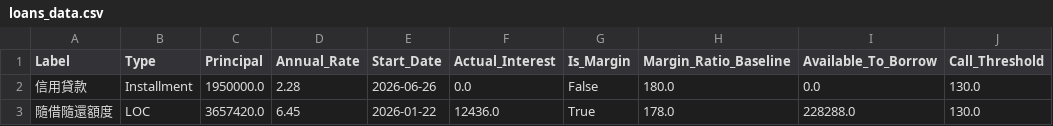
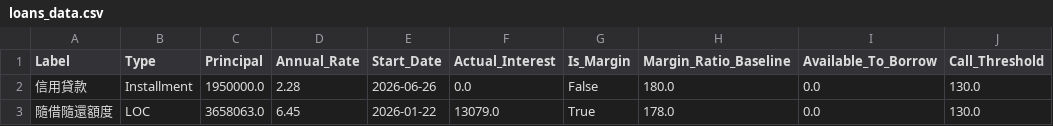
Before and after one commit to JCtheMan97/portfolio-dashboard, a CSV file: loans_data.csv, drawn as a sheet; only a part is shown; the diff names each change by its address in the sheet, - before the commit and + after, or states it on an @@ line.

Commit message:
Update loans_data.csv

```diff
--- a/loans_data.csv
+++ b/loans_data.csv
-C3 (Principal): 3657420.0
+C3 (Principal): 3658063.0
-F3 (Actual_Interest): 12436.0
+F3 (Actual_Interest): 13079.0
-I3 (Available_To_Borrow): 228288.0
+I3 (Available_To_Borrow): 0.0
```
